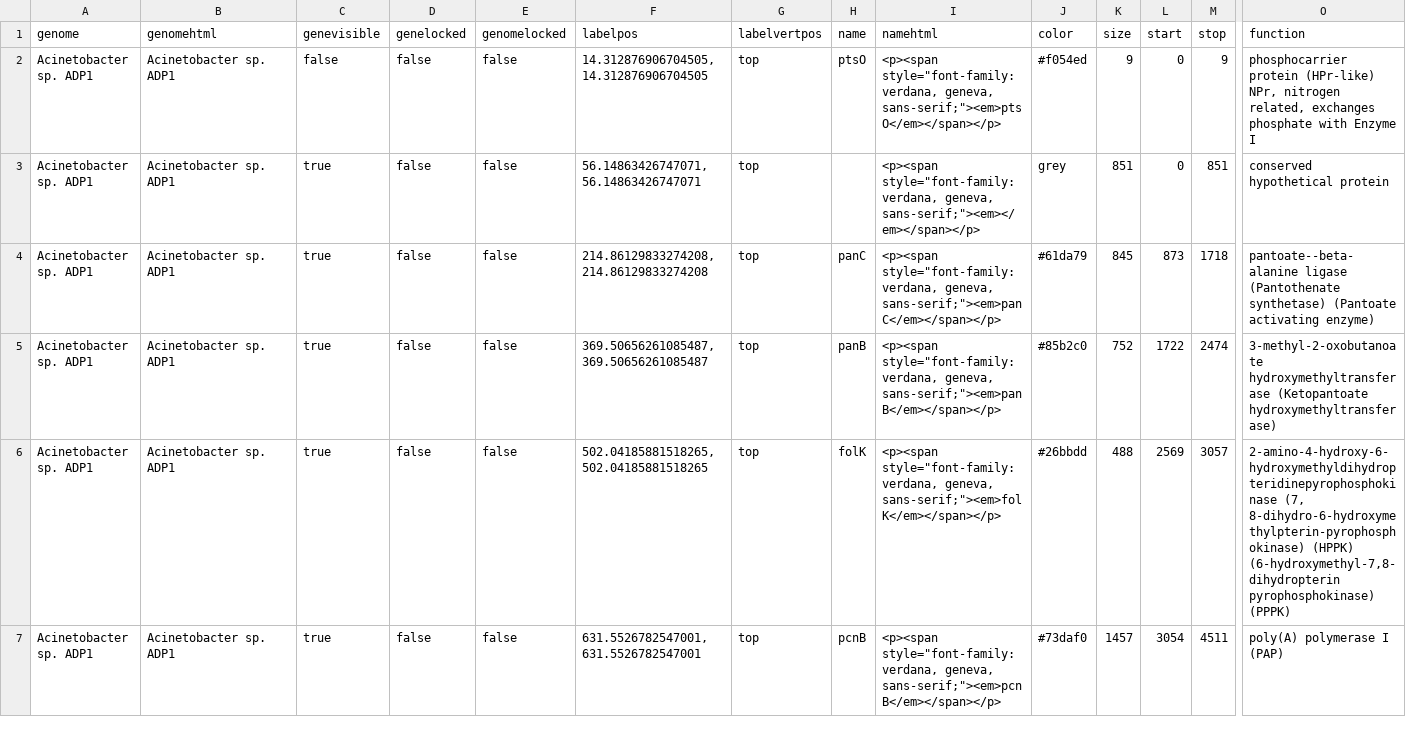
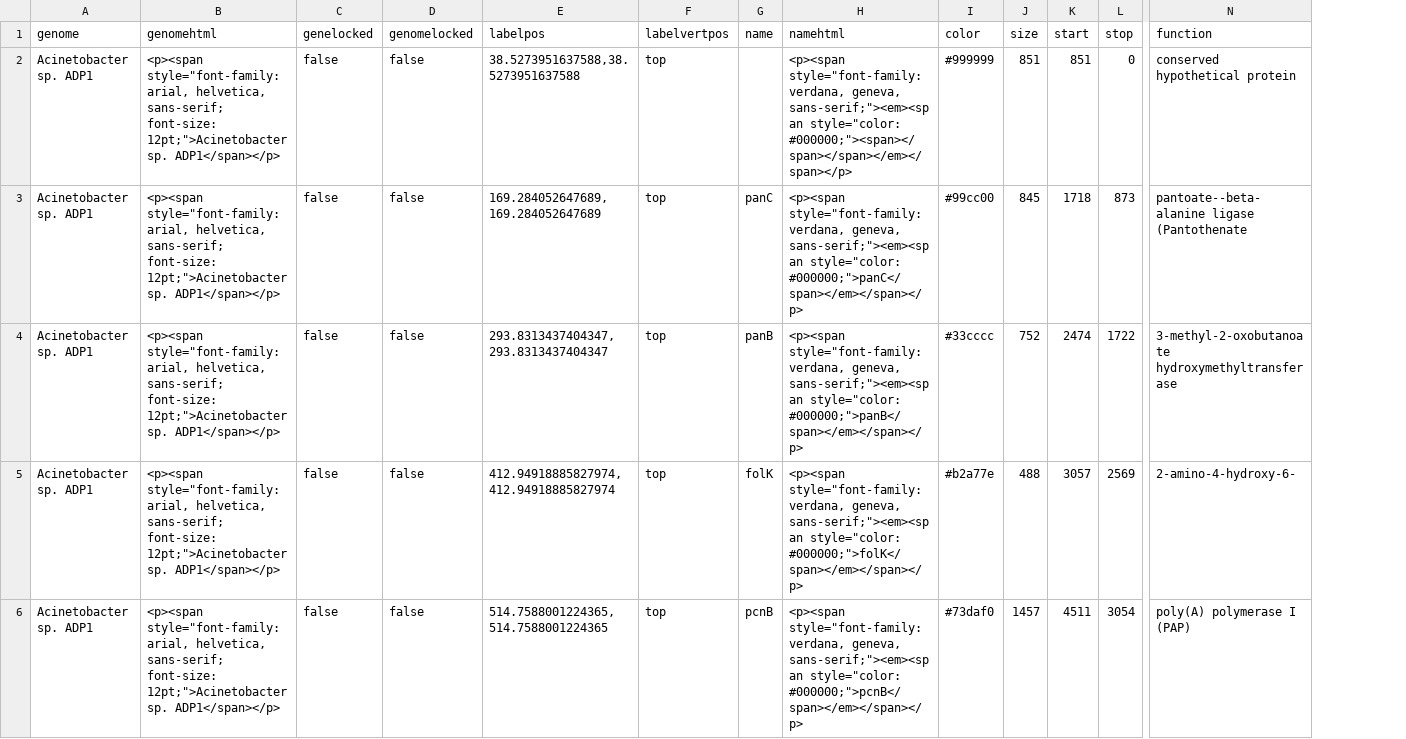
Before and after one commit to katlabs/genegraphics, a TSV file: data/tutorial2/tutorial2_finalproduct.tsv, drawn as a sheet; only a part is shown, gaps mark what is left out; removed rows and columns are numbered as before the commit, all else as after; rows hold the shown columns only; the diff covers the shown part only; the diff names each change by its address in the sheet, - before the commit and + after, or states it on an @@ line.

Commit message:
Tutorial 2 updated

```diff
--- a/data/tutorial2/tutorial2_finalproduct.tsv
+++ b/data/tutorial2/tutorial2_finalproduct.tsv
-column C (genevisible), rows 3-7: all true
-row 2: Acinetobacter sp. ADP1 | Acinetobacter sp. ADP1 | false | false | false | 14.312876906704505,14.312876906704505 | top | ptsO | <p><span style="font-family: verdana, geneva, sans-serif;"><em>ptsO</em></span></p> | #f054ed | 9 | 0 | 9 | phosphocarrier protein (HPr-like) NPr, nitrogen related, exchanges phosphate with Enzyme I
-B2:B6 (genomehtml): Acinetobacter sp. ADP1
+B2:B6 (genomehtml): <p><span style="font-family: arial, helvetica, sans-serif; font-size: 12pt;">Acinetobacter sp. ADP1</span></p>
-E2 (labelpos): 56.14863426747071,56.14863426747071
+E2 (labelpos): 38.5273951637588,38.5273951637588
-H2 (namehtml): …verdana, geneva, sans-serif;"><em></em></span></p>
+H2 (namehtml): …verdana, geneva, sans-serif;"><em><span style="color: #000000;"><span></span></span></em></span></p>
-I2 (color): grey
+I2 (color): #999999
-K2 (start): 0
+K2 (start): 851
-L2 (stop): 851
+L2 (stop): 0
-E3 (labelpos): 214.86129833274208,214.86129833274208
+E3 (labelpos): 169.284052647689,169.284052647689
-H3 (namehtml): …verdana, geneva, sans-serif;"><em>panC</em></span></p>
+H3 (namehtml): …verdana, geneva, sans-serif;"><em><span style="color: #000000;">panC</span></em></span></p>
-I3 (color): #61da79
+I3 (color): #99cc00
-K3 (start): 873
+K3 (start): 1718
-L3 (stop): 1718
+L3 (stop): 873
-N3 (function): …ligase (Pantothenate synthetase) (Pantoate activating enzyme)
+N3 (function): …ligase (Pantothenate
-E4 (labelpos): 369.50656261085487,369.50656261085487
+E4 (labelpos): 293.8313437404347,293.8313437404347
-H4 (namehtml): …verdana, geneva, sans-serif;"><em>panB</em></span></p>
+H4 (namehtml): …verdana, geneva, sans-serif;"><em><span style="color: #000000;">panB</span></em></span></p>
-I4 (color): #85b2c0
+I4 (color): #33cccc
-K4 (start): 1722
+K4 (start): 2474
-L4 (stop): 2474
+L4 (stop): 1722
-N4 (function): 3-methyl-2-oxobutanoate hydroxymethyltransferase (Ketopantoate hydroxymethyltransferase)
+N4 (function): 3-methyl-2-oxobutanoate hydroxymethyltransferase
-E5 (labelpos): 502.04185881518265,502.04185881518265
+E5 (labelpos): 412.94918885827974,412.94918885827974
-H5 (namehtml): …verdana, geneva, sans-serif;"><em>folK</em></span></p>
+H5 (namehtml): …verdana, geneva, sans-serif;"><em><span style="color: #000000;">folK</span></em></span></p>
-I5 (color): #26bbdd
+I5 (color): #b2a77e
-K5 (start): 2569
+K5 (start): 3057
-L5 (stop): 3057
+L5 (stop): 2569
-N5 (function): 2-amino-4-hydroxy-6- hydroxymethyldihydropteridinepyrophosphokinase (7, 8-dihydro-6-hydroxymethylpterin-pyrophosphokinase) (HPPK) (6-hydroxymethyl-7,8-dihydropterin pyrophosphokinase) (PPPK)
+N5 (function): 2-amino-4-hydroxy-6-
-E6 (labelpos): 631.5526782547001,631.5526782547001
+E6 (labelpos): 514.7588001224365,514.7588001224365
-H6 (namehtml): …verdana, geneva, sans-serif;"><em>pcnB</em></span></p>
+H6 (namehtml): …verdana, geneva, sans-serif;"><em><span style="color: #000000;">pcnB</span></em></span></p>
-K6 (start): 3054
+K6 (start): 4511
-L6 (stop): 4511
+L6 (stop): 3054
```
Also changed, not shown: 54 edited cells elsewhere in this file, 21 other files.
